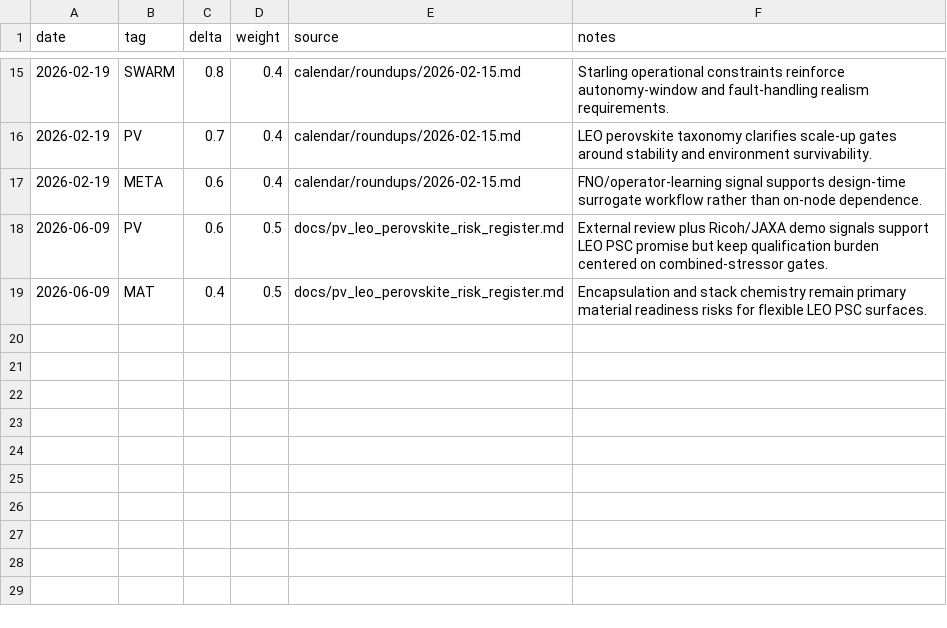
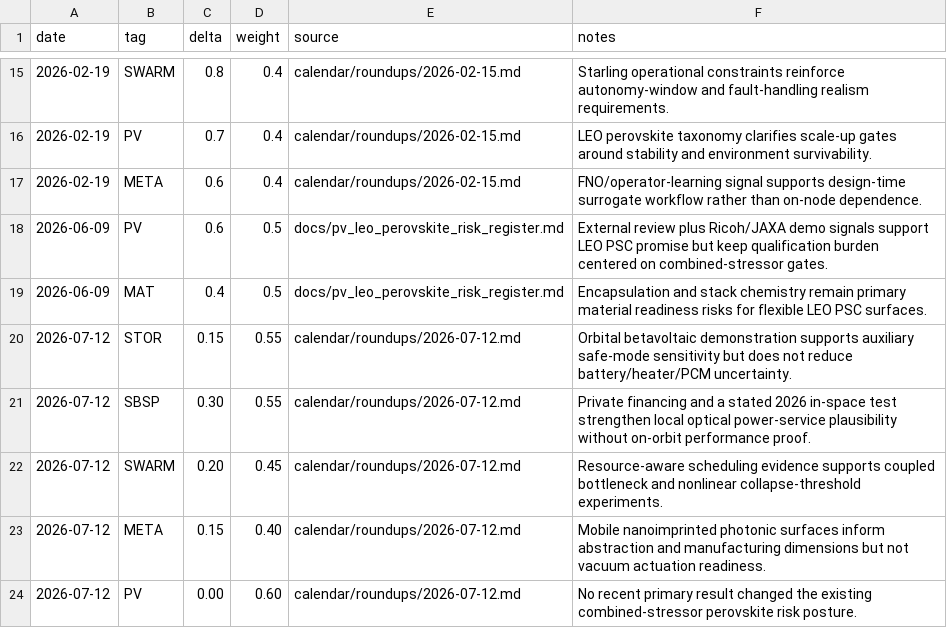
Before and after one commit to xxx3r/SNS-S-S, a CSV file: calendar/belief_ledger.csv, drawn as a sheet; only a part is shown, gaps mark what is left out; the diff names each change by its address in the sheet, - before the commit and + after, or states it on an @@ line.

Commit message:
data: record 2026-07-12 belief shifts

```diff
--- a/calendar/belief_ledger.csv
+++ b/calendar/belief_ledger.csv
+row 20: 2026-07-12 | STOR | 0.15 | 0.55 | calendar/roundups/2026-07-12.md | Orbital betavoltaic demonstration supports auxiliary safe-mode sensitivity but does not reduce battery/heater/PCM uncertainty.
+row 21: 2026-07-12 | SBSP | 0.30 | 0.55 | calendar/roundups/2026-07-12.md | Private financing and a stated 2026 in-space test strengthen local optical power-service plausibility without on-orbit performance proof.
+row 22: 2026-07-12 | SWARM | 0.20 | 0.45 | calendar/roundups/2026-07-12.md | Resource-aware scheduling evidence supports coupled bottleneck and nonlinear collapse-threshold experiments.
+row 23: 2026-07-12 | META | 0.15 | 0.40 | calendar/roundups/2026-07-12.md | Mobile nanoimprinted photonic surfaces inform abstraction and manufacturing dimensions but not vacuum actuation readiness.
+row 24: 2026-07-12 | PV | 0.00 | 0.60 | calendar/roundups/2026-07-12.md | No recent primary result changed the existing combined-stressor perovskite risk posture.
```
